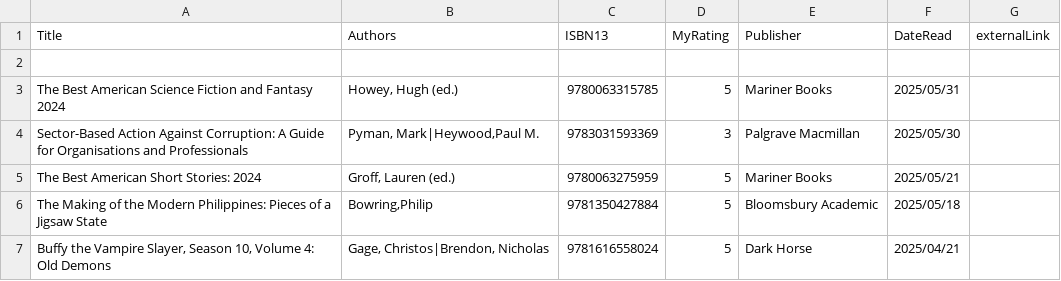
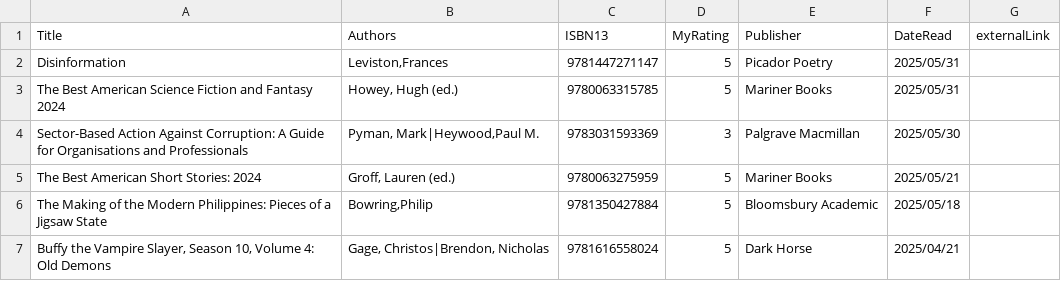
Before and after one commit to mattbailey0/mattmattmatt_2, a CSV file: _data/reading.csv, drawn as a sheet; only a part is shown; the diff names each change by its address in the sheet, - before the commit and + after, or states it on an @@ line.

```diff
--- a/_data/reading.csv
+++ b/_data/reading.csv
-row 2: (empty)
+row 2: Disinformation | Leviston,Frances | 9781447271147 | 5 | Picador Poetry | 2025/05/31
```
Also changed, not shown: 1 other file.
